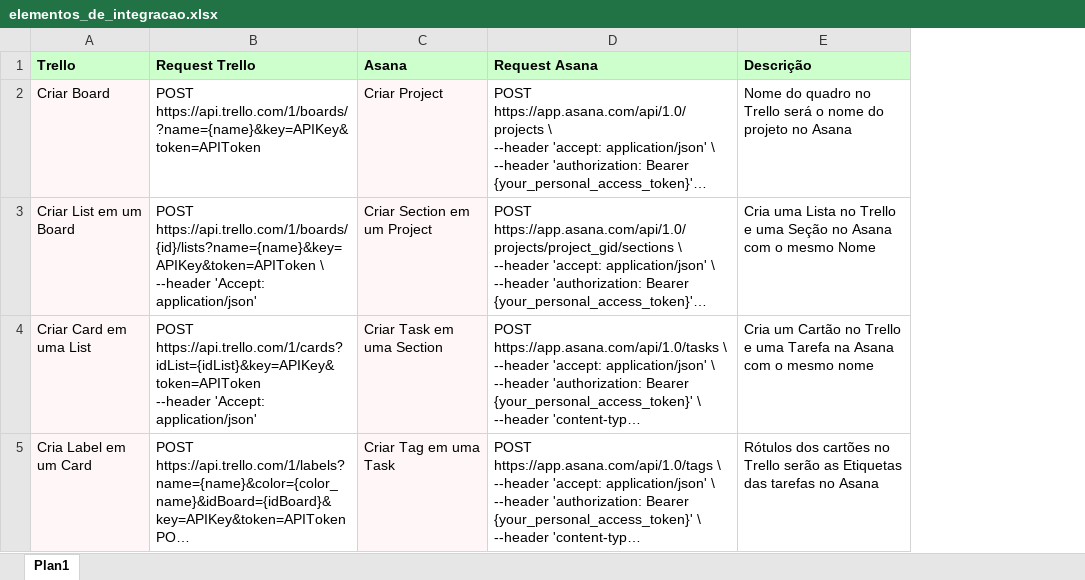
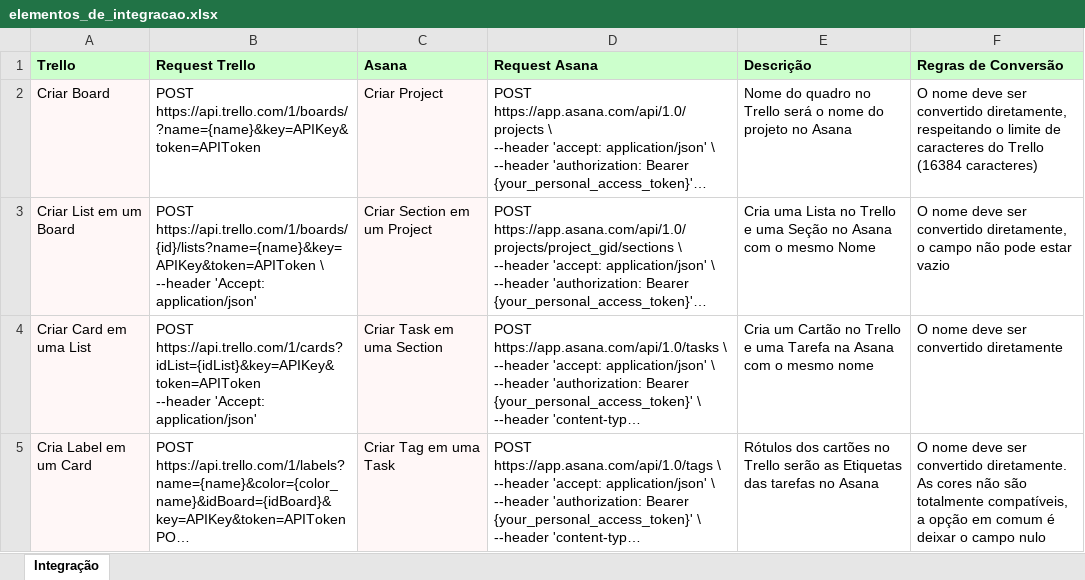
Before and after one commit to mfernandamirabile/integracao_trello_asana, an Excel workbook: elementos_de_integracao.xlsx, sheet Integração, drawn as a sheet; long unchanged cells end in …; values as stored, in another font and other column widths than the file's, no borders; the diff names each change by its address in the sheet, - before the commit and + after, or states it on an @@ line.

```diff
--- a/elementos_de_integracao.xlsx (sheet Integração)
+++ b/elementos_de_integracao.xlsx (sheet Integração)
-sheet tab: Plan1
+sheet tab: Integração
+column F (Regras de Conversão), rows 2-5: O nome deve ser convertido diretamente, respeitando o limite de caracteres do Trello (16384 caracteres) | O nome deve ser convertido diretamente, o campo não pode estar vazio | O nome deve ser convertido diretamente | O nome deve ser convertido diretamente. As cores não são totalmente compatíveis, a opção em comum é deixar o campo nulo
```
Also changed, not shown: 1 other file.
